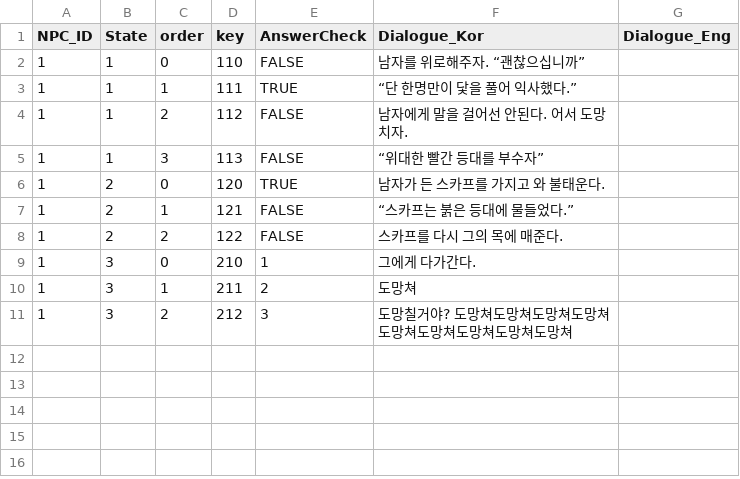
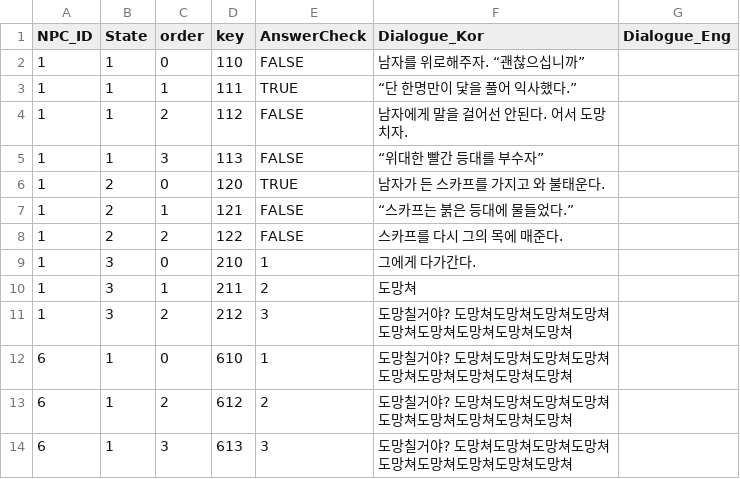
Before and after one commit to silverlnng/NapolitanProject, a CSV file: SelectionSlot.csv, drawn as a sheet.

```diff
--- a/SelectionSlot.csv
+++ b/SelectionSlot.csv
@@ -11 +11,4 @@ NPC_ID,State,order,key,AnswerCheck,Dialogue_Kor,Dialogue_Eng
 1,3,2,212,3,도망칠거야? 도망쳐도망쳐도망쳐도망쳐도망쳐도망쳐도망쳐도망쳐도망쳐,
+6,1,0,610,1,도망칠거야? 도망쳐도망쳐도망쳐도망쳐도망쳐도망쳐도망쳐도망쳐도망쳐,
+6,1,2,612,2,도망칠거야? 도망쳐도망쳐도망쳐도망쳐도망쳐도망쳐도망쳐도망쳐도망쳐,
+6,1,3,613,3,도망칠거야? 도망쳐도망쳐도망쳐도망쳐도망쳐도망쳐도망쳐도망쳐도망쳐,
```
Also changed, not shown: 22 other files.
